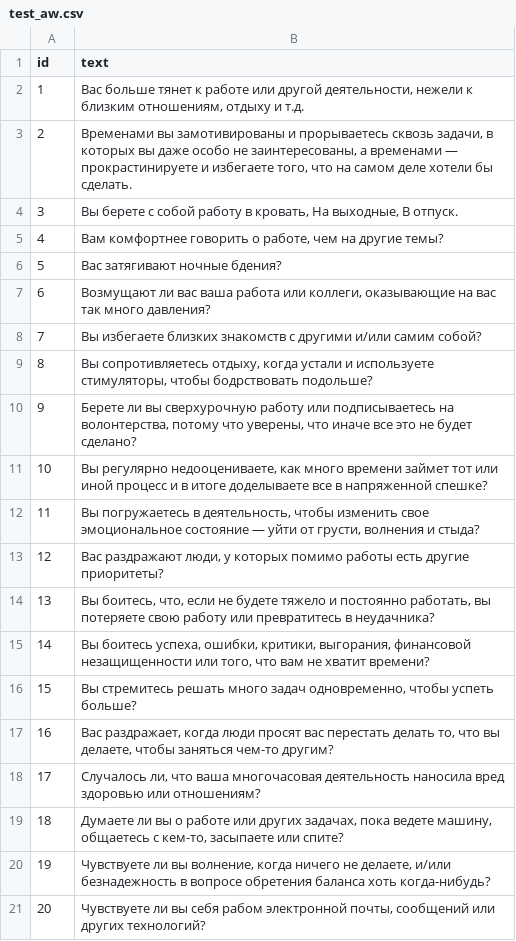
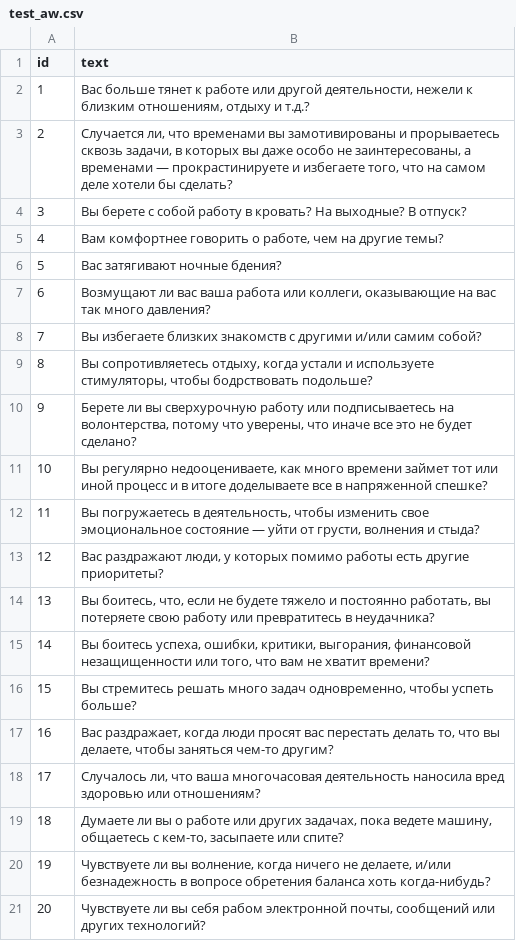
Before and after one commit to Pavel6625/alisa-lisenkova, a CSV file: _data/test_aw.csv, drawn as a sheet.

```diff
--- a/_data/test_aw.csv
+++ b/_data/test_aw.csv
@@ -1,5 +1,5 @@
 id,text
-1,"Вас больше тянет к работе или другой деятельности, нежели к близким отношениям, отдыху и т.д."
-2,"Временами вы замотивированы и прорываетесь сквозь задачи, в которых вы даже особо не заинтересованы, а временами — прокрастинируете и избегаете того, что на самом деле хотели бы сделать."
-3,"Вы берете с собой работу в кровать, На выходные, В отпуск."
+1,"Вас больше тянет к работе или другой деятельности, нежели к близким отношениям, отдыху и т.д.?"
+2,"Случается ли, что временами вы замотивированы и прорываетесь сквозь задачи, в которых вы даже особо не заинтересованы, а временами — прокрастинируете и избегаете того, что на самом деле хотели бы сделать?"
+3,"Вы берете с собой работу в кровать? На выходные? В отпуск?"
 4,"Вам комфортнее говорить о работе, чем на другие темы?"
```
Also changed, not shown: 15 other files.
